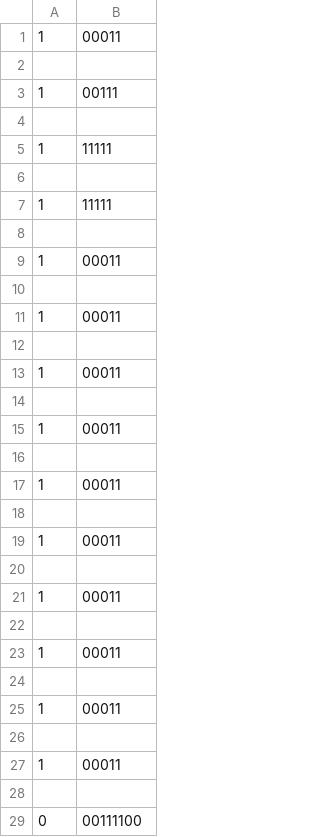
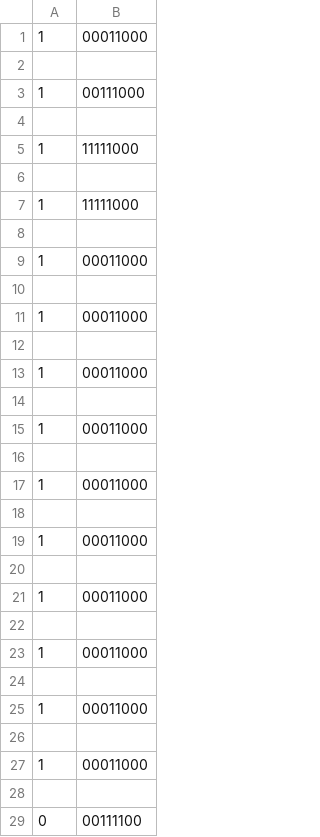
Before and after one commit to rshin808/HVProject, a CSV file: HV/font14hL.csv, drawn as a sheet; only a part is shown.

Commit message:
Fix Font

```diff
--- a/HV/font14hL.csv
+++ b/HV/font14hL.csv
@@ -1,28 +1,28 @@
-1,00011
+1,00011000
 
-1,00111
+1,00111000
 
-1,11111
+1,11111000
 
-1,11111
+1,11111000
 
-1,00011
+1,00011000
 
-1,00011
+1,00011000
 
-1,00011
+1,00011000
 
-1,00011
+1,00011000
 
-1,00011
+1,00011000
 
-1,00011
+1,00011000
 
-1,00011
+1,00011000
 
-1,00011
+1,00011000
 
-1,00011
+1,00011000
 
-1,00011
+1,00011000
 
```
